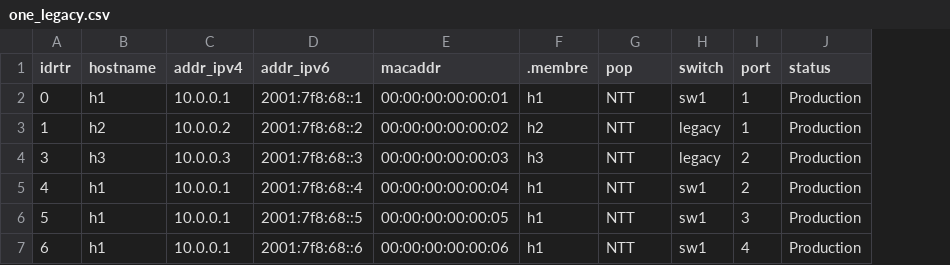
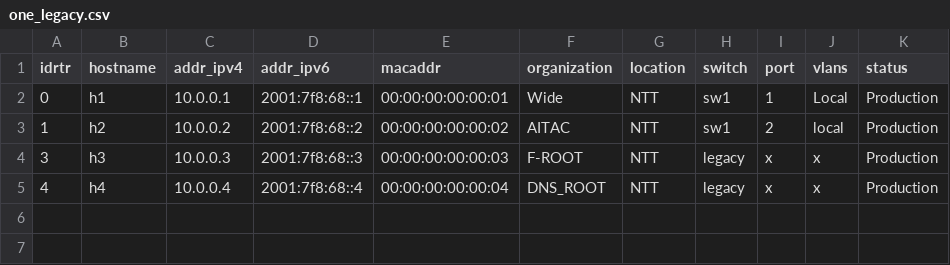
Before and after one commit to mbruyere/umbrella_generator, a CSV file: one_legacy.csv, drawn as a sheet; removed rows and columns are numbered as before the commit, all else as after; the diff names each change by its address in the sheet, - before the commit and + after, or states it on an @@ line.

Commit message:
changed one_legacy for NSPIXP-3 deployment

```diff
--- a/one_legacy.csv
+++ b/one_legacy.csv
-column F (.membre), rows 2-5: h1 | h2 | h3 | h1
+column F (organization), rows 2-5: Wide | AITAC | F-ROOT | DNS_ROOT
+column J (vlans), rows 2-5: Local | local | x | x
-G1: pop
+G1: location
-H3 (switch): legacy
+H3 (switch): sw1
-I3 (port): 1
+I3 (port): 2
-I4:I5 (port): 2
+I4:I5 (port): x
-B5 (hostname): h1
+B5 (hostname): h4
-C5 (addr_ipv4): 10.0.0.1
+C5 (addr_ipv4): 10.0.0.4
-H5 (switch): sw1
+H5 (switch): legacy
-row 6: 5 | h1 | 10.0.0.1 | 2001:7f8:68::5 | 00:00:00:00:00:05 | h1 | NTT | sw1 | 3 | Production
-row 7: 6 | h1 | 10.0.0.1 | 2001:7f8:68::6 | 00:00:00:00:00:06 | h1 | NTT | sw1 | 4 | Production
```
Also changed, not shown: 2 other files.
